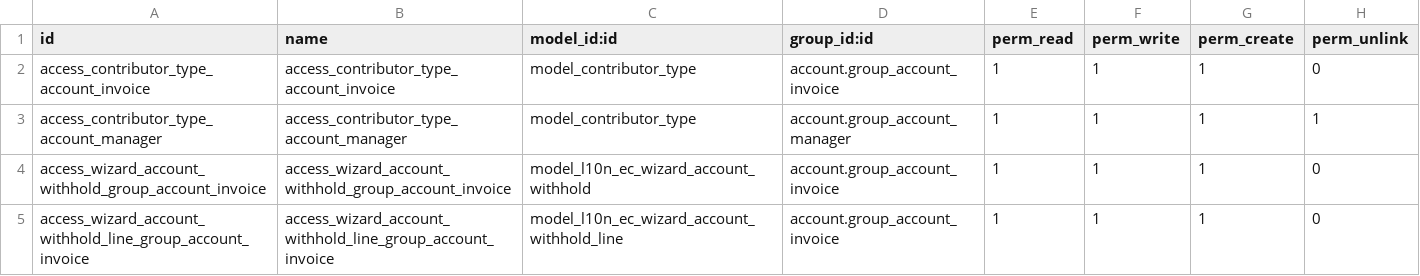
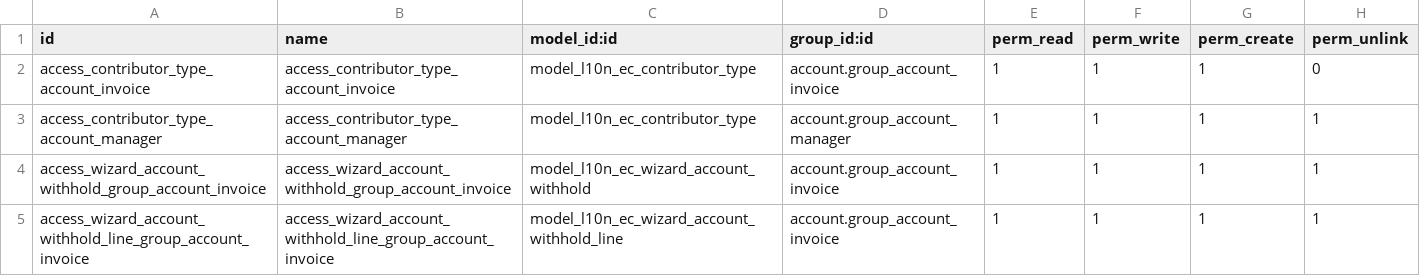
Before and after one commit to marco1esparza/l10n_ec, a CSV file: l10n_ec_withhold/security/ir.model.access.csv, drawn as a sheet.

```diff
--- a/l10n_ec_withhold/security/ir.model.access.csv
+++ b/l10n_ec_withhold/security/ir.model.access.csv
@@ -1,5 +1,5 @@
 id,name,model_id:id,group_id:id,perm_read,perm_write,perm_create,perm_unlink
-access_contributor_type_account_invoice,access_contributor_type_account_invoice,model_contributor_type,account.group_account_invoice,1,1,1,0
-access_contributor_type_account_manager,access_contributor_type_account_manager,model_contributor_type,account.group_account_manager,1,1,1,1
-access_wizard_account_withhold_group_account_invoice,access_wizard_account_withhold_group_account_invoice,model_l10n_ec_wizard_account_withhold,account.group_account_invoice,1,1,1,0
-access_wizard_account_withhold_line_group_account_invoice,access_wizard_account_withhold_line_group_account_invoice,model_l10n_ec_wizard_account_withhold_line,account.group_account_invoice,1,1,1,0
+access_contributor_type_account_invoice,access_contributor_type_account_invoice,model_l10n_ec_contributor_type,account.group_account_invoice,1,1,1,0
+access_contributor_type_account_manager,access_contributor_type_account_manager,model_l10n_ec_contributor_type,account.group_account_manager,1,1,1,1
+access_wizard_account_withhold_group_account_invoice,access_wizard_account_withhold_group_account_invoice,model_l10n_ec_wizard_account_withhold,account.group_account_invoice,1,1,1,1
+access_wizard_account_withhold_line_group_account_invoice,access_wizard_account_withhold_line_group_account_invoice,model_l10n_ec_wizard_account_withhold_line,account.group_account_invoice,1,1,1,1
```
Also changed, not shown: 9 other files.
